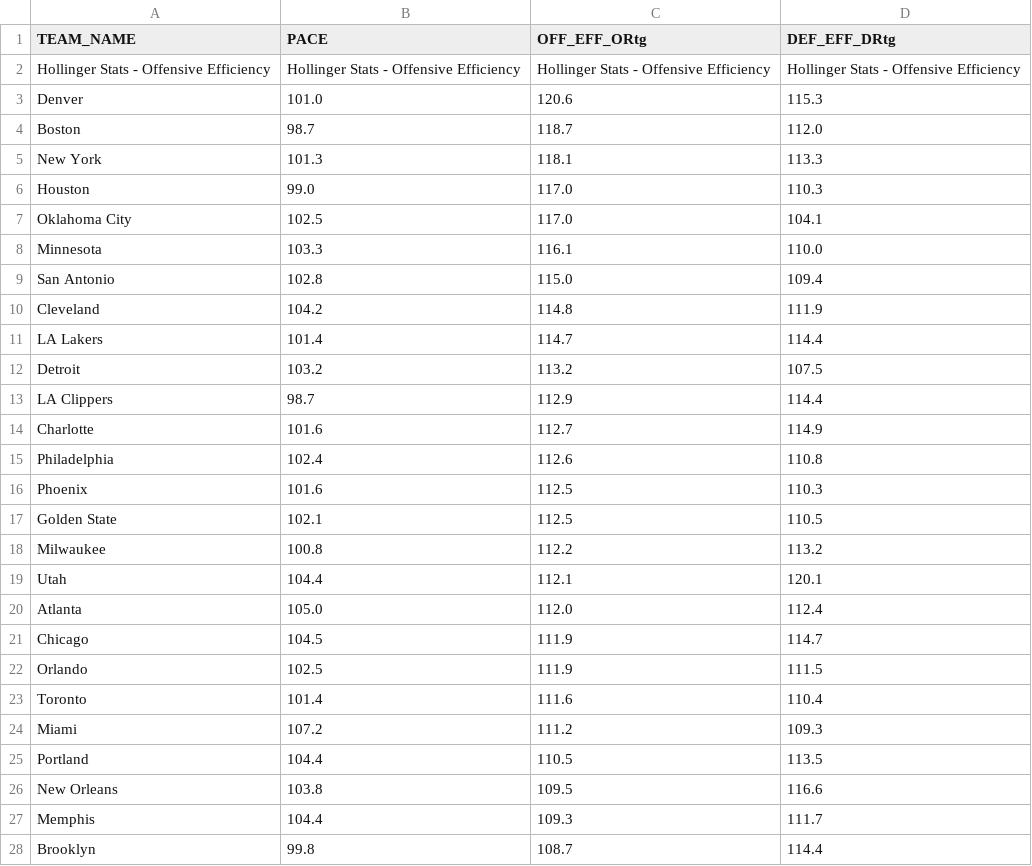
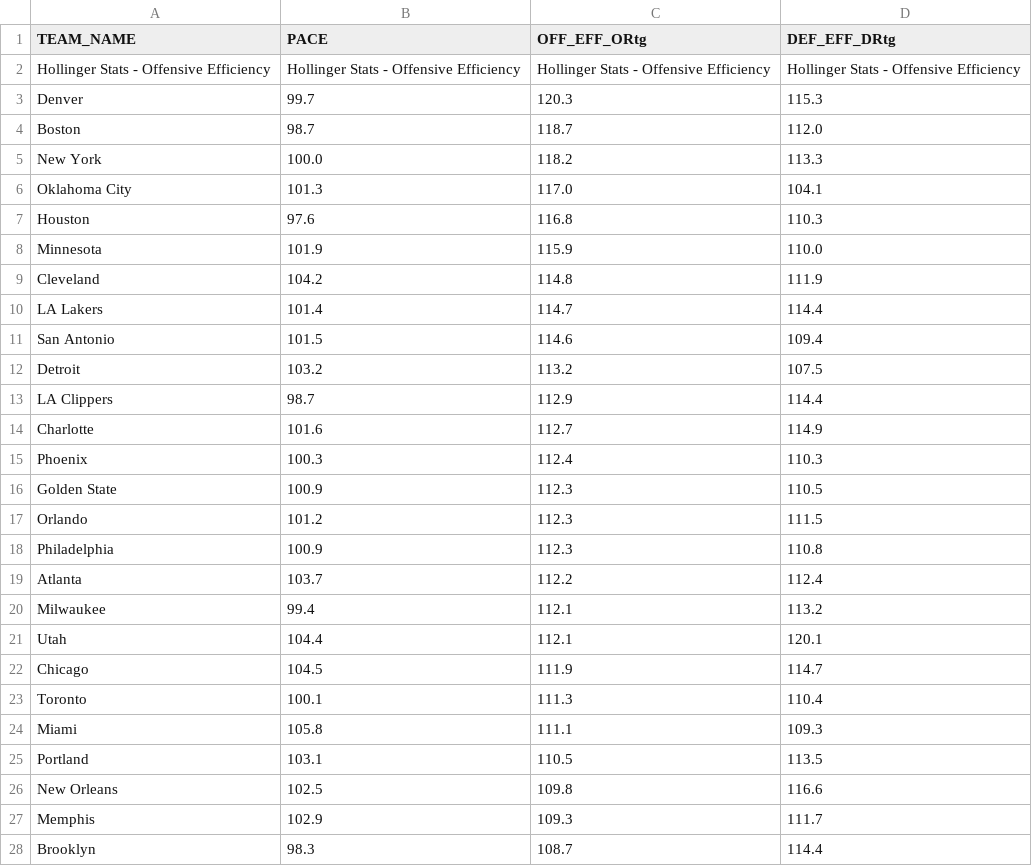
Before and after one commit to Daniel-CM327/NBA-Team-Efficiency, a CSV file: nba_team_efficiency.csv, drawn as a sheet; only a part is shown; the diff covers the shown part only.

```diff
--- a/nba_team_efficiency.csv
+++ b/nba_team_efficiency.csv
@@ -2,11 +2,11 @@ TEAM_NAME,PACE,OFF_EFF_ORtg,DEF_EFF_DRtg
 Hollinger Stats - Offensive Efficiency,Hollinger Stats - Offensive Efficiency,Hollinger Stats - Offensive Efficiency,Hollinger Stats - Offensive Efficiency
-Denver,101.0,120.6,115.3
+Denver,99.7,120.3,115.3
 Boston,98.7,118.7,112.0
-New York,101.3,118.1,113.3
-Houston,99.0,117.0,110.3
-Oklahoma City,102.5,117.0,104.1
-Minnesota,103.3,116.1,110.0
-San Antonio,102.8,115.0,109.4
+New York,100.0,118.2,113.3
+Oklahoma City,101.3,117.0,104.1
+Houston,97.6,116.8,110.3
+Minnesota,101.9,115.9,110.0
 Cleveland,104.2,114.8,111.9
 LA Lakers,101.4,114.7,114.4
+San Antonio,101.5,114.6,109.4
 Detroit,103.2,113.2,107.5
@@ -14,15 +14,15 @@ LA Clippers,98.7,112.9,114.4
 Charlotte,101.6,112.7,114.9
-Philadelphia,102.4,112.6,110.8
-Phoenix,101.6,112.5,110.3
-Golden State,102.1,112.5,110.5
-Milwaukee,100.8,112.2,113.2
+Phoenix,100.3,112.4,110.3
+Golden State,100.9,112.3,110.5
+Orlando,101.2,112.3,111.5
+Philadelphia,100.9,112.3,110.8
+Atlanta,103.7,112.2,112.4
+Milwaukee,99.4,112.1,113.2
 Utah,104.4,112.1,120.1
-Atlanta,105.0,112.0,112.4
 Chicago,104.5,111.9,114.7
-Orlando,102.5,111.9,111.5
-Toronto,101.4,111.6,110.4
-Miami,107.2,111.2,109.3
-Portland,104.4,110.5,113.5
-New Orleans,103.8,109.5,116.6
-Memphis,104.4,109.3,111.7
-Brooklyn,99.8,108.7,114.4
+Toronto,100.1,111.3,110.4
+Miami,105.8,111.1,109.3
+Portland,103.1,110.5,113.5
+New Orleans,102.5,109.8,116.6
+Memphis,102.9,109.3,111.7
+Brooklyn,98.3,108.7,114.4
```
Also changed, not shown: 4 edited cells elsewhere in this file.
